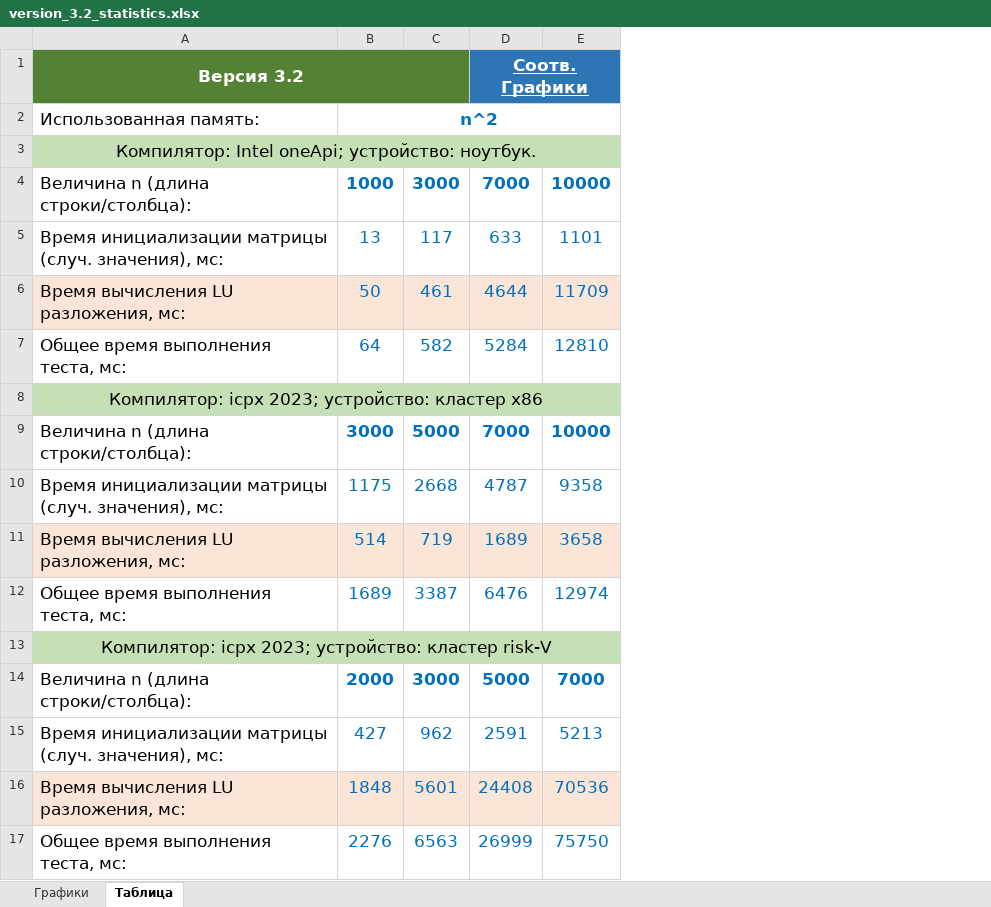
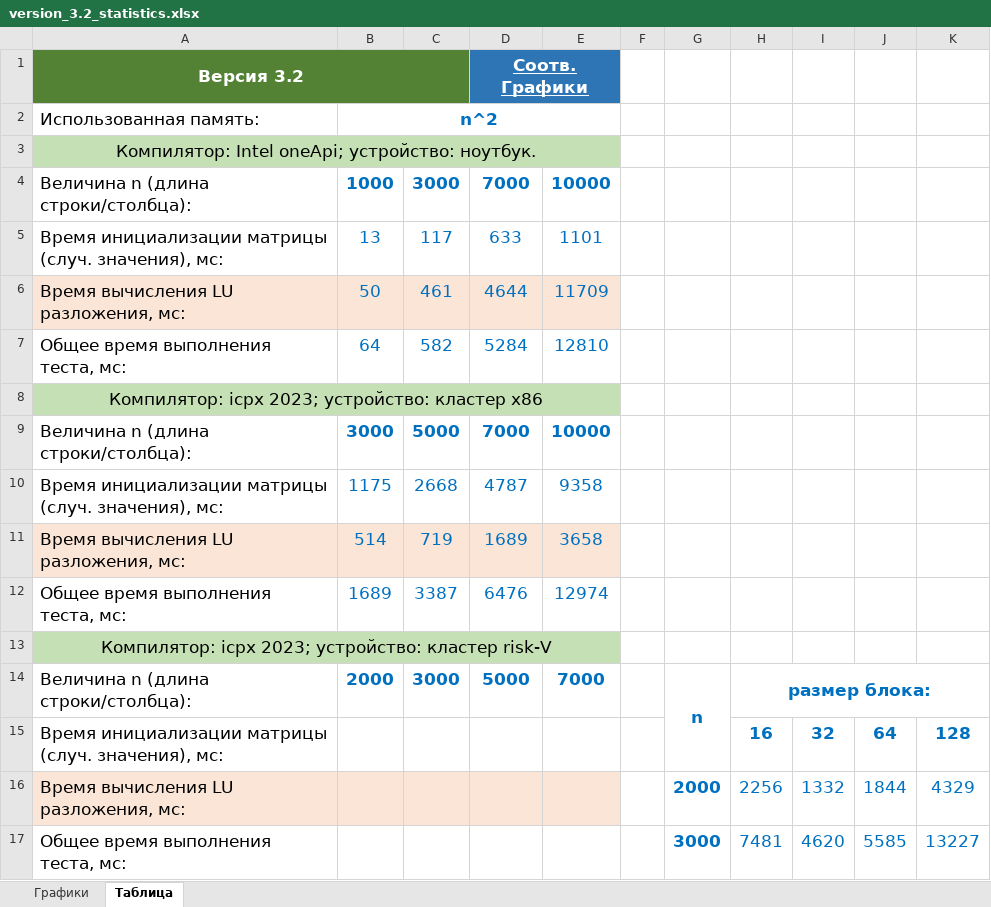
Before and after one commit to ArchBenchs/ArchBenchs, an Excel workbook: DecompositionLU/docs/version_3.2_statistics.xlsx, sheet Таблица, drawn as a sheet; values as stored, in another font and other column widths than the file's, no borders; charts and pictures not drawn; removed rows and columns are numbered as before the commit, all else as after; the diff names each change by its address in the sheet, - before the commit and + after, or states it on an @@ line.

```diff
--- a/DecompositionLU/docs/version_3.2_statistics.xlsx (sheet Таблица)
+++ b/DecompositionLU/docs/version_3.2_statistics.xlsx (sheet Таблица)
+column F, empty
+column G, row 14: n
+column H, row 14: размер блока:
+column I, empty
+column J, empty
+column K, empty
-row 15: Время инициализации матрицы (случ. значения), мс: | 427 | 962 | 2591 | 5213
-row 16: Время вычисления LU разложения, мс: | 1848 | 5601 | 24408 | 70536
-row 17: Общее время выполнения теста, мс: | 2276 | 6563 | 26999 | 75750
+row 15: Время инициализации матрицы (случ. значения), мс: |  |  |  |  |  |  | 16 | 32 | 64 | 128
+row 16: Время вычисления LU разложения, мс: |  |  |  |  |  | 2000 | 2256 | 1332 | 1844 | 4329
+row 17: Общее время выполнения теста, мс: |  |  |  |  |  | 3000 | 7481 | 4620 | 5585 | 13227
```
Also changed, not shown: 2 other files.
